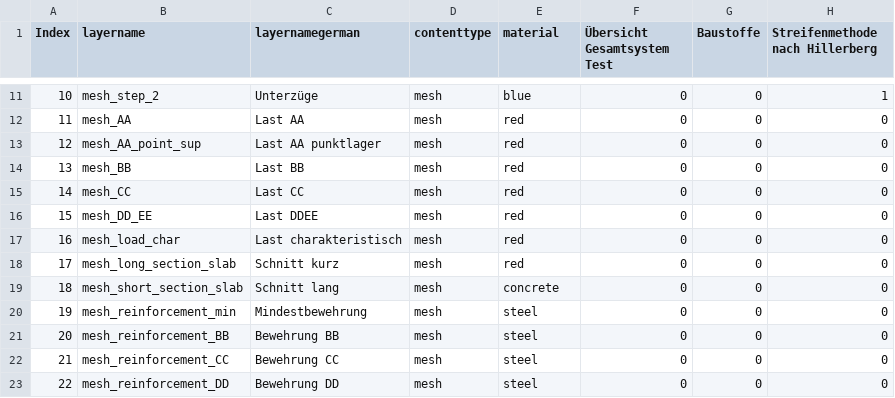
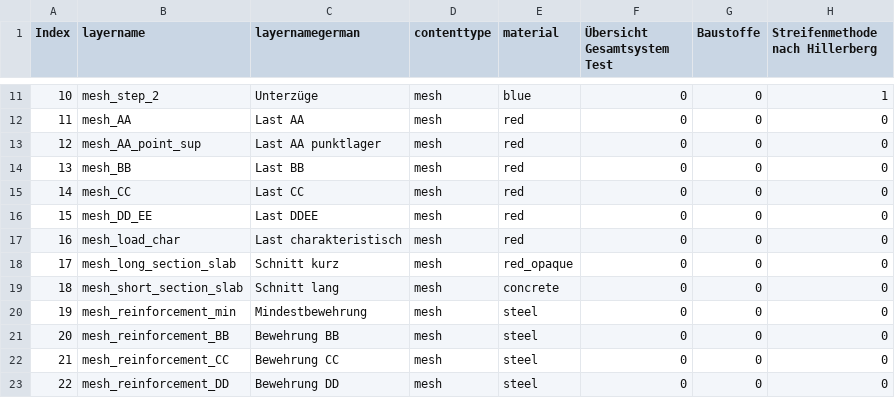
Before and after one commit to kfmResearch/XR-Apps, a CSV file: 04_strip_method/csv/info.csv, drawn as a sheet; only a part is shown, gaps mark what is left out; the diff names each change by its address in the sheet, - before the commit and + after, or states it on an @@ line.

Commit message:
updated color

```diff
--- a/04_strip_method/csv/info.csv
+++ b/04_strip_method/csv/info.csv
-E18 (material): red
+E18 (material): red_opaque
```
